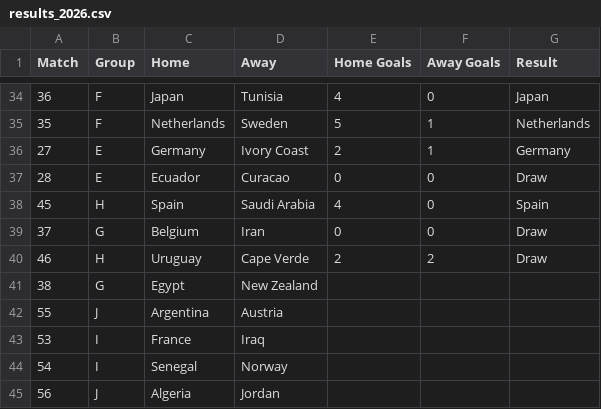
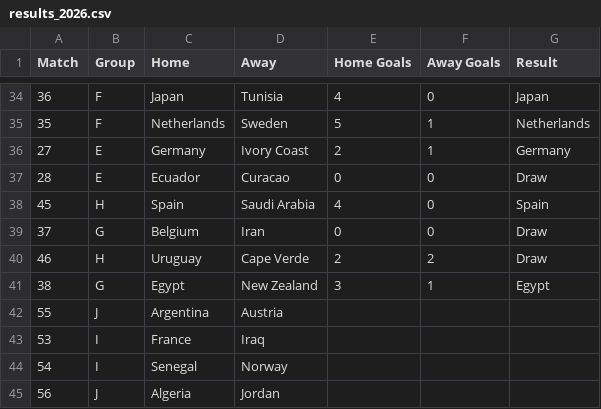
Before and after one commit to andrewlilley/world_cup, a CSV file: results_2026.csv, drawn as a sheet; only a part is shown, gaps mark what is left out.

Commit message:
Update results_2026

```diff
--- a/results_2026.csv
+++ b/results_2026.csv
@@ -40,3 +40,3 @@
 46,"H","Uruguay","Cape Verde",2,2,"Draw"
-38,"G","Egypt","New Zealand",,,
+38,"G","Egypt","New Zealand",3,1,"Egypt"
 55,"J","Argentina","Austria",,,
```
